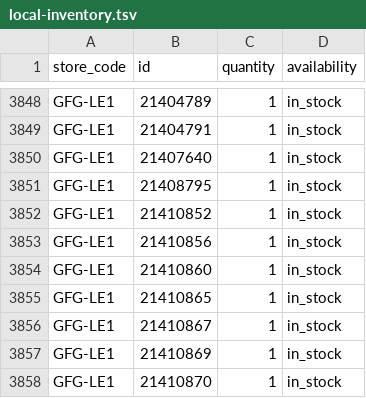
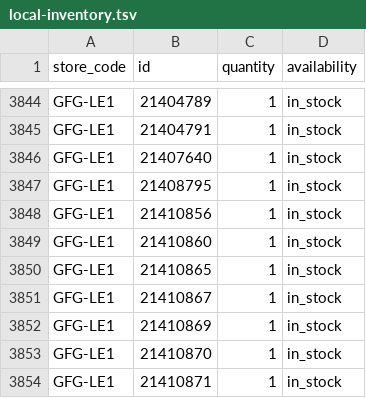
Before and after one commit to Geekmagic1983/gfg-local-inventory, a TSV file: docs/local-inventory.tsv, drawn as a sheet; only a part is shown, gaps mark what is left out; the shorter side is filled out with more unchanged rows; removed rows and columns are numbered as before the commit, all else as after; the diff covers the shown part only; the diff names each change by its address in the sheet, - before the commit and + after, or states it on an @@ line.

```diff
--- a/docs/local-inventory.tsv
+++ b/docs/local-inventory.tsv
-row 3852: GFG-LE1 | 21410852 | 1 | in_stock
```
Also changed, not shown: 1 added row and 5 removed rows elsewhere in this file.
